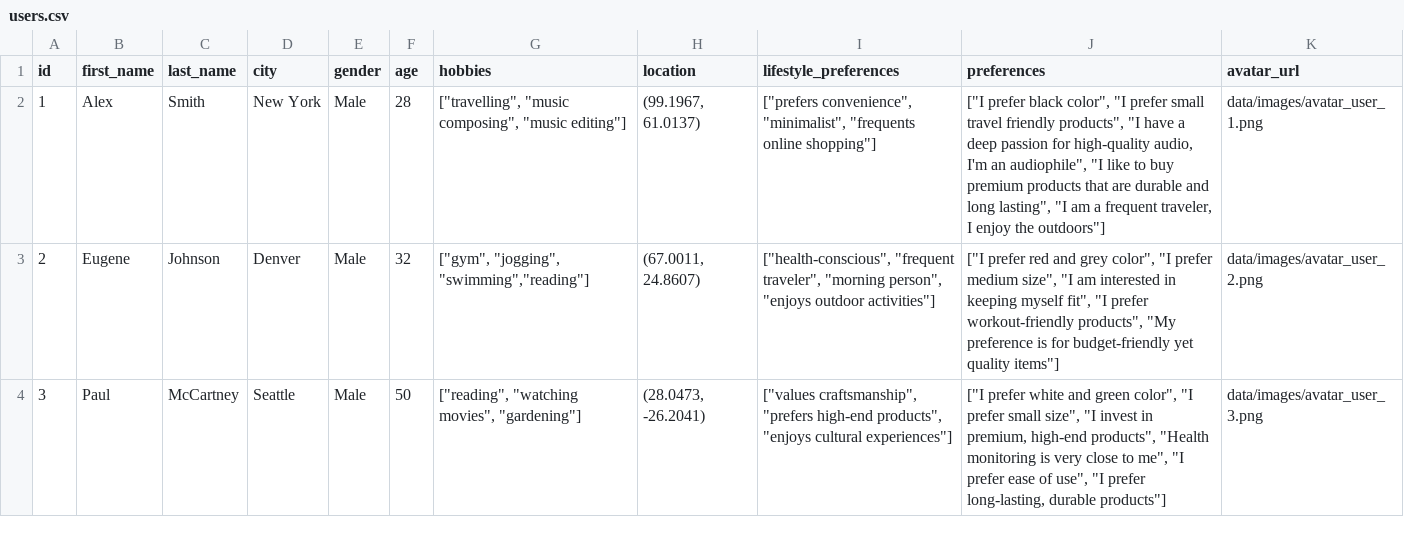
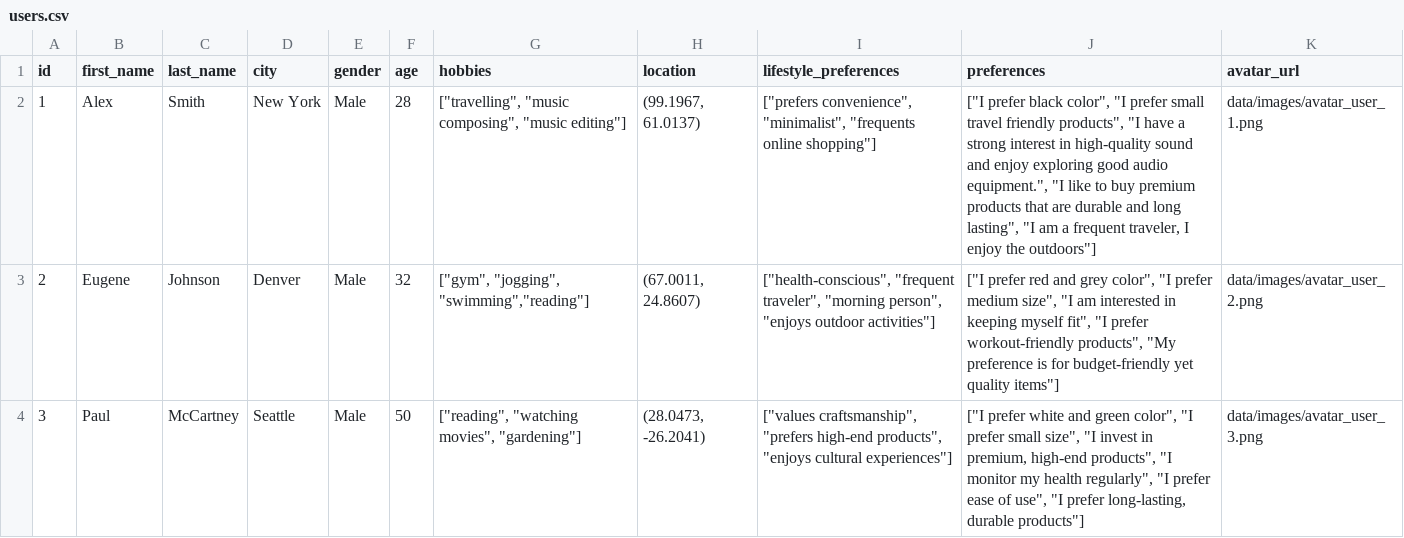
Before and after one commit to technofocus-pte/postgres-agentic-shop, a CSV file: backend/data/users.csv, drawn as a sheet.

```diff
--- a/backend/data/users.csv
+++ b/backend/data/users.csv
@@ -1,4 +1,4 @@
 id,first_name,last_name,city,gender,age,hobbies,location,lifestyle_preferences,preferences,avatar_url
-1,Alex,Smith,New York,Male,28,"[""travelling"", ""music composing"", ""music editing""]","(99.1967, 61.0137)","[""prefers convenience"", ""minimalist"", ""frequents online shopping""]","[""I prefer black color"", ""I prefer small travel friendly products"", ""I have a deep passion for high-quality audio, I'm an audiophile"", ""I like to buy premium products that are durable and long lasting"", ""I am a frequent traveler, I enjoy the outdoors""]",data/images/avatar_user_1.png
+1,Alex,Smith,New York,Male,28,"[""travelling"", ""music composing"", ""music editing""]","(99.1967, 61.0137)","[""prefers convenience"", ""minimalist"", ""frequents online shopping""]","[""I prefer black color"", ""I prefer small travel friendly products"", ""I have a strong interest in high-quality sound and enjoy exploring good audio equipment."", ""I like to buy premium products that are durable and long lasting"", ""I am a frequent traveler, I enjoy the outdoors""]",data/images/avatar_user_1.png
 2,Eugene,Johnson,Denver,Male,32,"[""gym"", ""jogging"", ""swimming"",""reading""]","(67.0011, 24.8607)","[""health-conscious"", ""frequent traveler"", ""morning person"", ""enjoys outdoor activities""]","[""I prefer red and grey color"", ""I prefer medium size"", ""I am interested in keeping myself fit"", ""I prefer workout-friendly products"", ""My preference is for budget-friendly yet quality items""]",data/images/avatar_user_2.png
-3,Paul,McCartney,Seattle,Male,50,"[""reading"", ""watching movies"", ""gardening""]","(28.0473, -26.2041)","[""values craftsmanship"", ""prefers high-end products"", ""enjoys cultural experiences""]","[""I prefer white and green color"", ""I prefer small size"", ""I invest in premium, high-end products"", ""Health monitoring is very close to me"", ""I prefer ease of use"", ""I prefer long-lasting, durable products""]",data/images/avatar_user_3.png
+3,Paul,McCartney,Seattle,Male,50,"[""reading"", ""watching movies"", ""gardening""]","(28.0473, -26.2041)","[""values craftsmanship"", ""prefers high-end products"", ""enjoys cultural experiences""]","[""I prefer white and green color"", ""I prefer small size"", ""I invest in premium, high-end products"", ""I monitor my health regularly"", ""I prefer ease of use"", ""I prefer long-lasting, durable products""]",data/images/avatar_user_3.png
```
Also changed, not shown: 32 other files.
